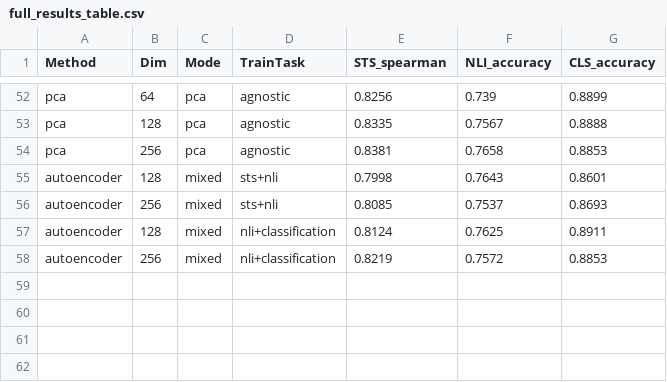
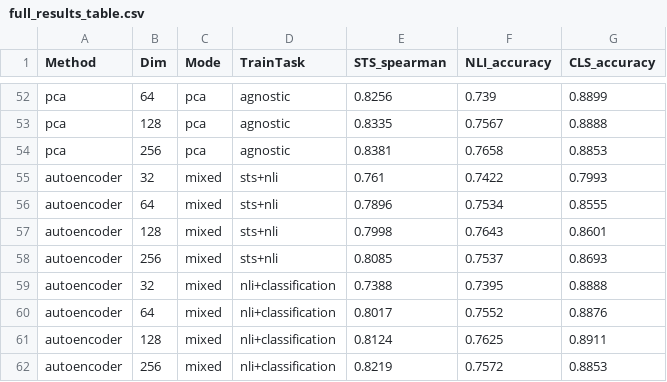
Before and after one commit to ayhm23/Task-Aware-Compression, a CSV file: results/metrics/full_results_table.csv, drawn as a sheet; only a part is shown, gaps mark what is left out.

Commit message:
Add mixed compressor dim=32,64 results; fix merge_results to cover all dims

```diff
--- a/results/metrics/full_results_table.csv
+++ b/results/metrics/full_results_table.csv
@@ -54,4 +54,8 @@ pca,128,pca,agnostic,0.8335,0.7567,0.8888
 pca,256,pca,agnostic,0.8381,0.7658,0.8853
+autoencoder,32,mixed,sts+nli,0.761,0.7422,0.7993
+autoencoder,64,mixed,sts+nli,0.7896,0.7534,0.8555
 autoencoder,128,mixed,sts+nli,0.7998,0.7643,0.8601
 autoencoder,256,mixed,sts+nli,0.8085,0.7537,0.8693
+autoencoder,32,mixed,nli+classification,0.7388,0.7395,0.8888
+autoencoder,64,mixed,nli+classification,0.8017,0.7552,0.8876
 autoencoder,128,mixed,nli+classification,0.8124,0.7625,0.8911
```
Also changed, not shown: 1 other file.
